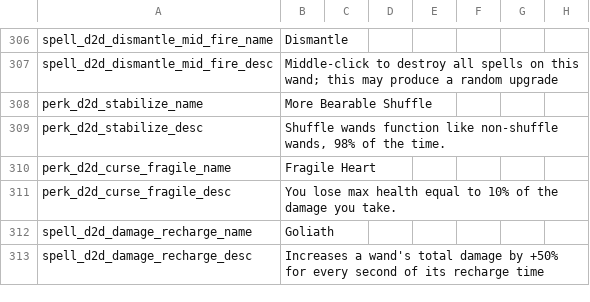
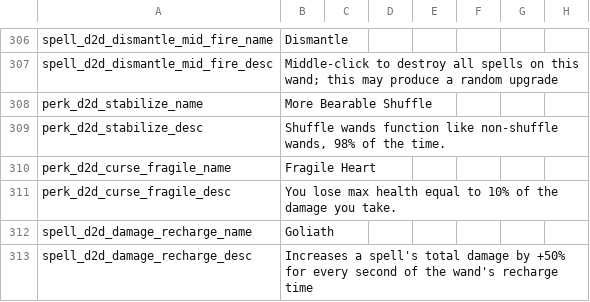
Before and after one commit to meyergames/noita-mod-d2d-content-pack, a CSV file: translations.csv, drawn as a sheet; only a part is shown, gaps mark what is left out; the diff names each change by its address in the sheet, - before the commit and + after, or states it on an @@ line.

```diff
--- a/translations.csv
+++ b/translations.csv
-B313: Increases a wand's total damage by +50% for every second of its recharge time
+B313: Increases a spell's total damage by +50% for every second of the wand's recharge time
```
Also changed, not shown: 1 other file.
